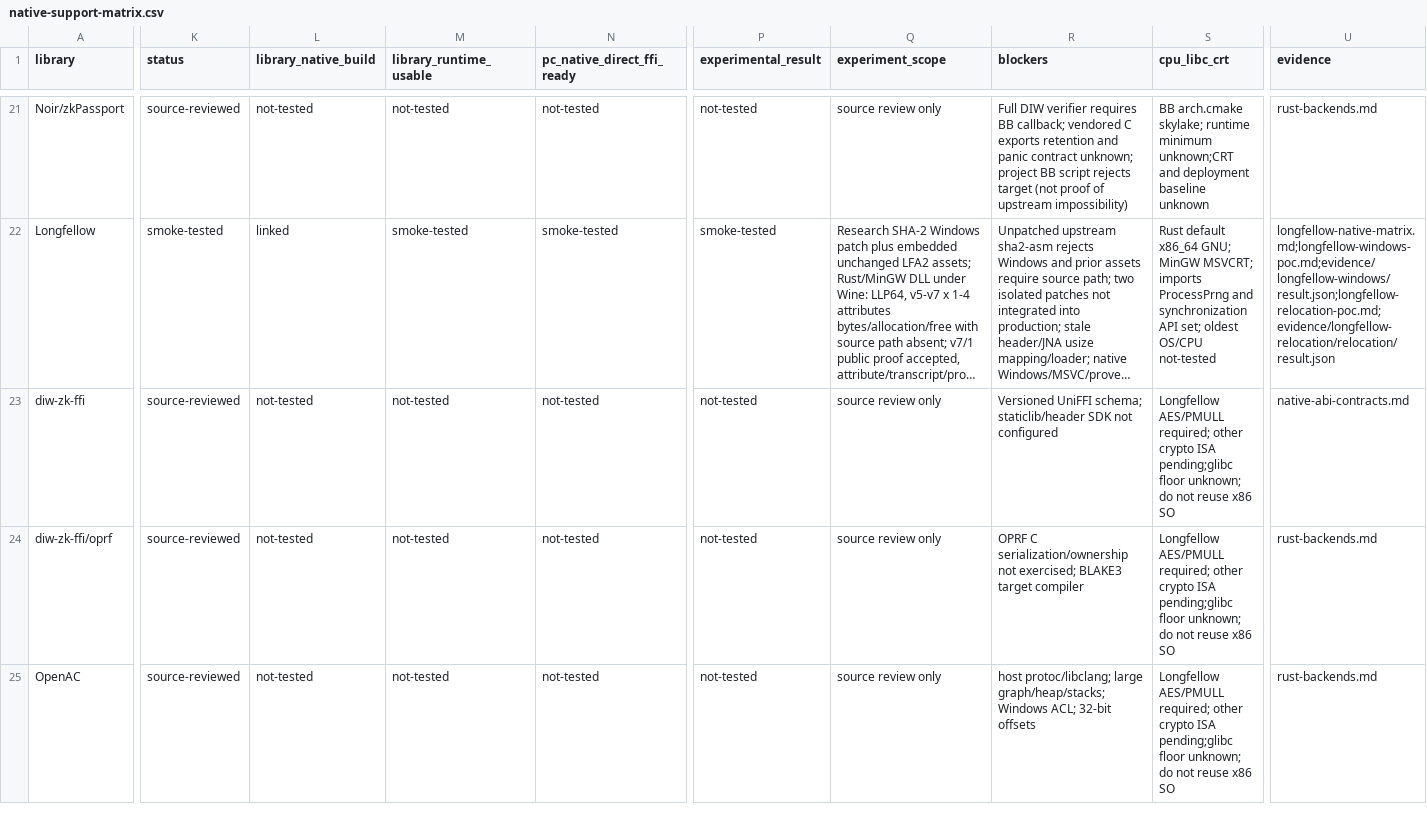
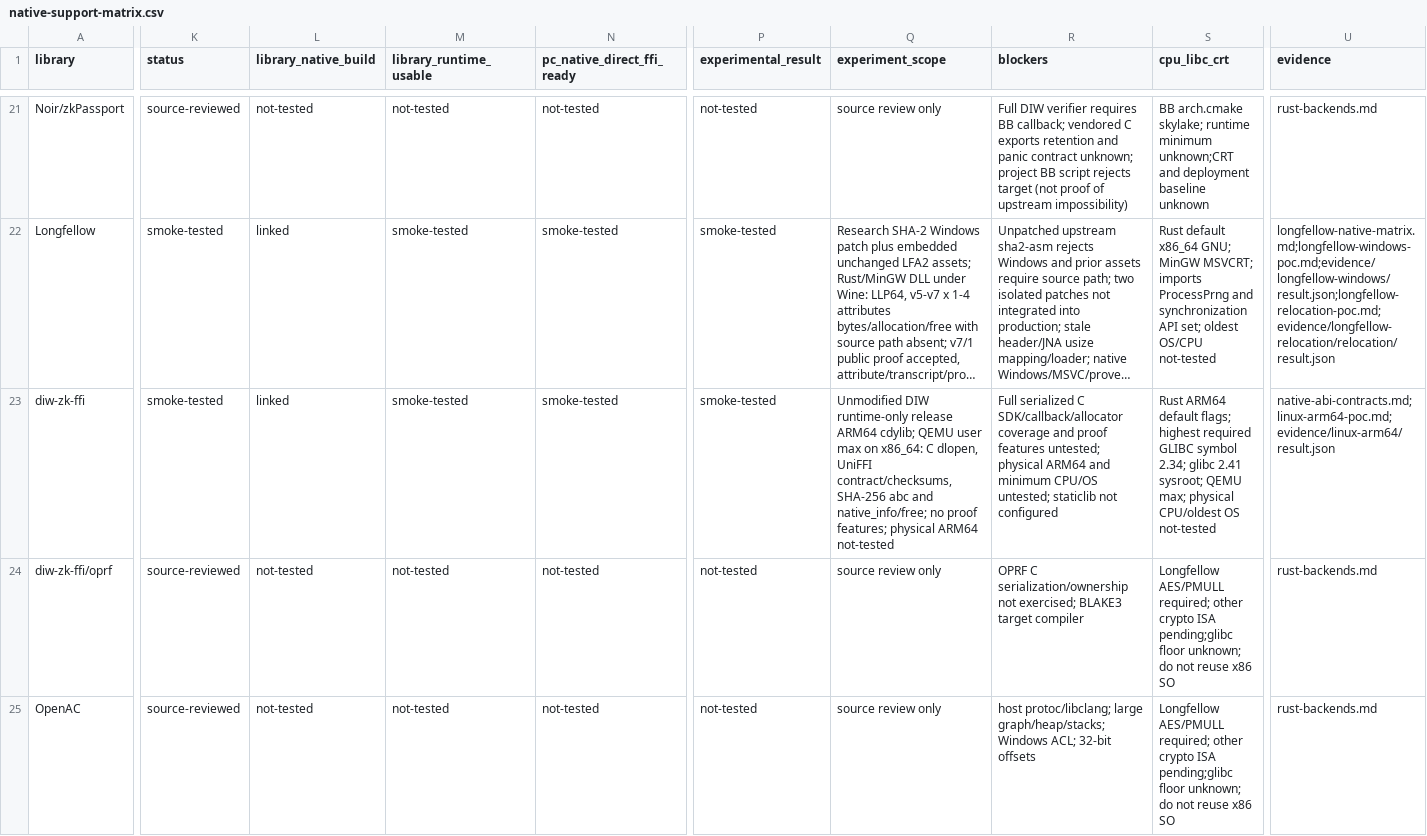
Before and after one commit to mctea01/my-Bonds-fork-android, a CSV file: docs/research/native-dependencies/native-support-matrix.csv, drawn as a sheet; only a part is shown, gaps mark what is left out; long unchanged cells end in …; the diff covers the shown part only; the diff names each change by its address in the sheet, - before the commit and + after, or states it on an @@ line.

Commit message:
Validate Linux ARM64 runtime and Longfellow C probes under QEMU

```diff
--- a/docs/research/native-dependencies/native-support-matrix.csv
+++ b/docs/research/native-dependencies/native-support-matrix.csv
-K23 (status): source-reviewed
+K23 (status): smoke-tested
-L23 (library_native_build): not-tested
+L23 (library_native_build): linked
-M23 (library_runtime_usable): not-tested
+M23 (library_runtime_usable): smoke-tested
-N23 (pc_native_direct_ffi_ready): not-tested
+N23 (pc_native_direct_ffi_ready): smoke-tested
-P23 (experimental_result): not-tested
+P23 (experimental_result): smoke-tested
-Q23 (experiment_scope): source review only
+Q23 (experiment_scope): Unmodified DIW runtime-only release ARM64 cdylib; QEMU user max on x86_64: C dlopen, UniFFI contract/checksums, SHA-256 abc and native_info/free; no proof features; physical ARM64 not-tested
-R23 (blockers): Versioned UniFFI schema; staticlib/header SDK not configured
+R23 (blockers): Full serialized C SDK/callback/allocator coverage and proof features untested; physical ARM64 and minimum CPU/OS untested; staticlib not configured
-S23 (cpu_libc_crt): Longfellow AES/PMULL required; other crypto ISA pending;glibc floor unknown; do not reuse x86 SO
+S23 (cpu_libc_crt): Rust ARM64 default flags; highest required GLIBC symbol 2.34; glibc 2.41 sysroot; QEMU max; physical CPU/oldest OS not-tested
-U23 (evidence): native-abi-contracts.md
+U23 (evidence): native-abi-contracts.md;linux-arm64-poc.md;evidence/linux-arm64/result.json
```
Also changed, not shown: 9 edited cells elsewhere in this file, docs/research/native-dependencies/native-dependency-inventory.csv, docs/research/native-dependencies/pc-native-ffi-matrix.csv, 51 other files.
